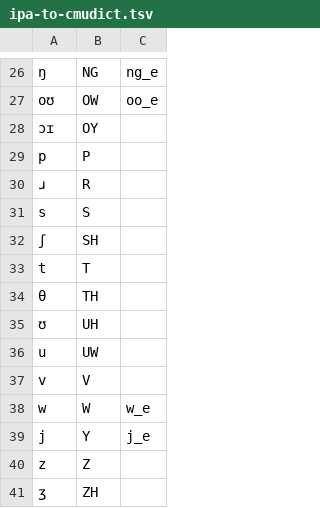
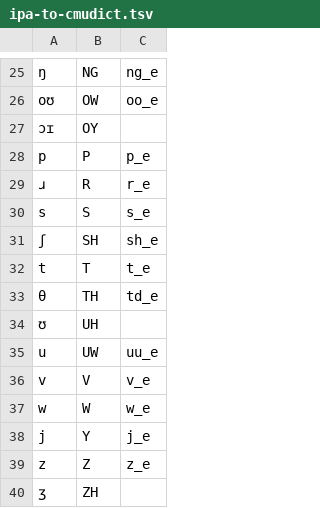
Before and after one commit to jimregan/irish-asr-data, a TSV file: scripts/ipa-to-cmudict.tsv, drawn as a sheet; only a part is shown, gaps mark what is left out; the diff covers the shown part only.

```diff
--- a/scripts/ipa-to-cmudict.tsv
+++ b/scripts/ipa-to-cmudict.tsv
@@ -28,7 +27,7 @@ oʊ	OW	oo_e
 ɔɪ	OY
-p	P
-ɹ	R
-s	S
-ʃ	SH
-t	T
-θ	TH
+p	P	p_e
+ɹ	R	r_e
+s	S	s_e
+ʃ	SH	sh_e
+t	T	t_e
+θ	TH	td_e
@@ -36,6 +35,6 @@ t	T
-u	UW
-v	V
+u	UW	uu_e
+v	V	v_e
 w	W	w_e
 j	Y	j_e
-z	Z
+z	Z	z_e
 ʒ	ZH
```
Also changed, not shown: 1 removed row and 10 edited cells elsewhere in this file.
